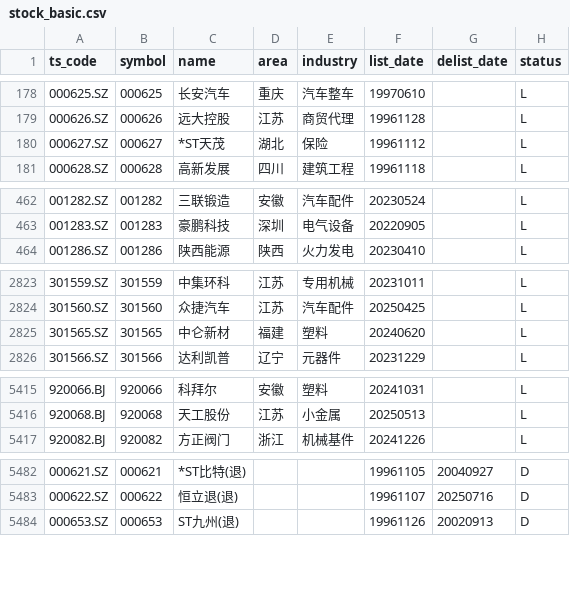
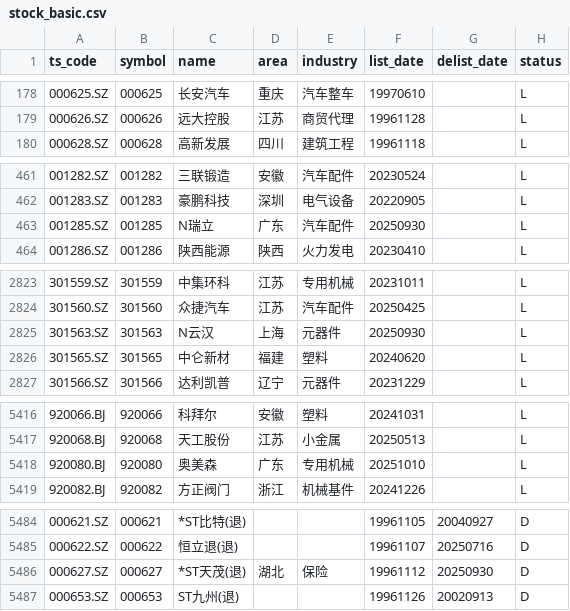
Before and after one commit to AFAN-LIFE/macropage, a CSV file: data/stock_basic.csv, drawn as a sheet; only a part is shown, gaps mark what is left out; removed rows and columns are numbered as before the commit, all else as after; the diff covers the shown part only; the diff names each change by its address in the sheet, - before the commit and + after, or states it on an @@ line.

Commit message:
daily update tushare data

```diff
--- a/data/stock_basic.csv
+++ b/data/stock_basic.csv
-row 180: 000627.SZ | 000627 | *ST天茂 | 湖北 | 保险 | 19961112 |  | L
+row 463: 001285.SZ | 001285 | N瑞立 | 广东 | 汽车配件 | 20250930 |  | L
+row 2825: 301563.SZ | 301563 | N云汉 | 上海 | 元器件 | 20250930 |  | L
+row 5418: 920080.BJ | 920080 | 奥美森 | 广东 | 专用机械 | 20251010 |  | L
+row 5486: 000627.SZ | 000627 | *ST天茂(退) | 湖北 | 保险 | 19961112 | 20250930 | D
```
Also changed, not shown: 5 edited cells elsewhere in this file, data/global_index.csv, data/tf_continuous.csv, 2 other files.
